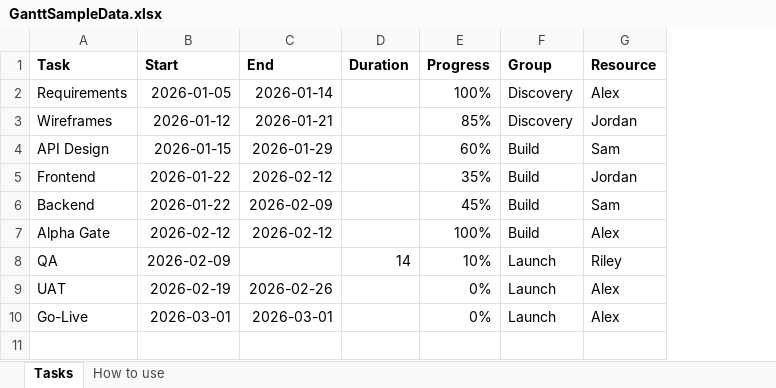
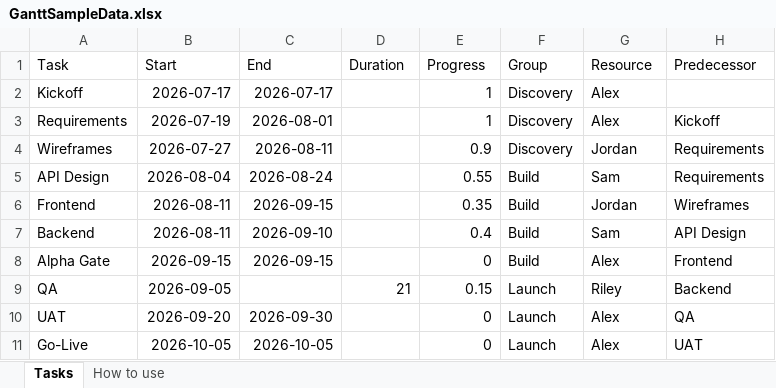
Before and after one commit to Datalundno/GANTT, an Excel workbook: ganttChart/downloads/GanttSampleData.xlsx, sheet Tasks, drawn as a sheet; values as stored, in another font and other column widths than the file's, no borders; addresses are those after the commit; the diff names each change by its address in the sheet, - before the commit and + after, or states it on an @@ line.

```diff
--- a/ganttChart/downloads/GanttSampleData.xlsx (sheet Tasks)
+++ b/ganttChart/downloads/GanttSampleData.xlsx (sheet Tasks)
+column H (Predecessor), rows 3-11: Kickoff | Requirements | Requirements | Wireframes | API Design | Frontend | Backend | QA | UAT
-A1:G1 bold: on
+A1:G1 bold: off
+row 2: Kickoff | 2026-07-17 | 2026-07-17 |  | 1 | Discovery | Alex
-B3 (Start): 2026-01-05
+B3 (Start): 2026-07-19
-C3 (End): 2026-01-14
+C3 (End): 2026-08-01
-E3 (Progress): 100%
+E3 (Progress): 1
-B4 (Start): 2026-01-12
+B4 (Start): 2026-07-27
-C4 (End): 2026-01-21
+C4 (End): 2026-08-11
-E4 (Progress): 85%
+E4 (Progress): 0.9
-B5 (Start): 2026-01-15
+B5 (Start): 2026-08-04
-C5 (End): 2026-01-29
+C5 (End): 2026-08-24
-E5 (Progress): 60%
+E5 (Progress): 0.55
-B6:B7 (Start): 2026-01-22
+B6:B7 (Start): 2026-08-11
-C6 (End): 2026-02-12
+C6 (End): 2026-09-15
-E6 (Progress): 35%
+E6 (Progress): 0.35
-C7 (End): 2026-02-09
+C7 (End): 2026-09-10
-E7 (Progress): 45%
+E7 (Progress): 0.4
-B8 (Start): 2026-02-12
+B8 (Start): 2026-09-15
-C8 (End): 2026-02-12
+C8 (End): 2026-09-15
-E8 (Progress): 100%
+E8 (Progress): 0
-B9 (Start): 2026-02-09
+B9 (Start): 2026-09-05
-D9 (Duration): 14
+D9 (Duration): 21
-E9 (Progress): 10%
+E9 (Progress): 0.15
-B10 (Start): 2026-02-19
+B10 (Start): 2026-09-20
-C10 (End): 2026-02-26
+C10 (End): 2026-09-30
-E10:E11 (Progress): 0%
+E10:E11 (Progress): 0
-B11 (Start): 2026-03-01
+B11 (Start): 2026-10-05
-C11 (End): 2026-03-01
+C11 (End): 2026-10-05
```
Also changed, not shown: sheet How to use, 18 other files.
